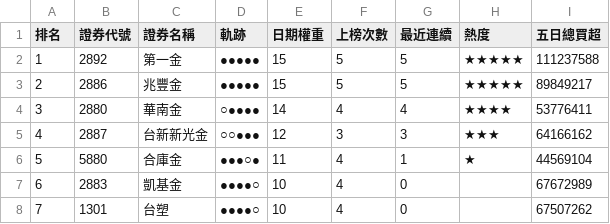
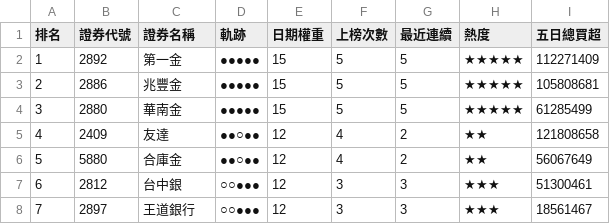
Before and after one commit to SongChiChuang/tw-stock-flow, a CSV file: reports/streak/foreign_streak_top30.csv, drawn as a sheet; only a part is shown; the diff covers the shown part only.

```diff
--- a/reports/streak/foreign_streak_top30.csv
+++ b/reports/streak/foreign_streak_top30.csv
@@ -1,8 +1,8 @@
 排名,證券代號,證券名稱,軌跡,日期權重,上榜次數,最近連續,熱度,五日總買超
-1,2892,第一金,●●●●●,15,5,5,★★★★★,111237588
-2,2886,兆豐金,●●●●●,15,5,5,★★★★★,89849217
-3,2880,華南金,○●●●●,14,4,4,★★★★,53776411
-4,2887,台新新光金,○○●●●,12,3,3,★★★,64166162
-5,5880,合庫金,●●●○●,11,4,1,★,44569104
-6,2883,凱基金,●●●●○,10,4,0,,67672989
-7,1301,台塑,●●●●○,10,4,0,,67507262
+1,2892,第一金,●●●●●,15,5,5,★★★★★,112271409
+2,2886,兆豐金,●●●●●,15,5,5,★★★★★,105808681
+3,2880,華南金,●●●●●,15,5,5,★★★★★,61285499
+4,2409,友達,●●○●●,12,4,2,★★,121808658
+5,5880,合庫金,●●○●●,12,4,2,★★,56067649
+6,2812,台中銀,○○●●●,12,3,3,★★★,51300461
+7,2897,王道銀行,○○●●●,12,3,3,★★★,18561467
```
Also changed, not shown: 146 edited cells elsewhere in this file, reports/accumulation/foreign_accumulation_top30.csv, 7 other files.
